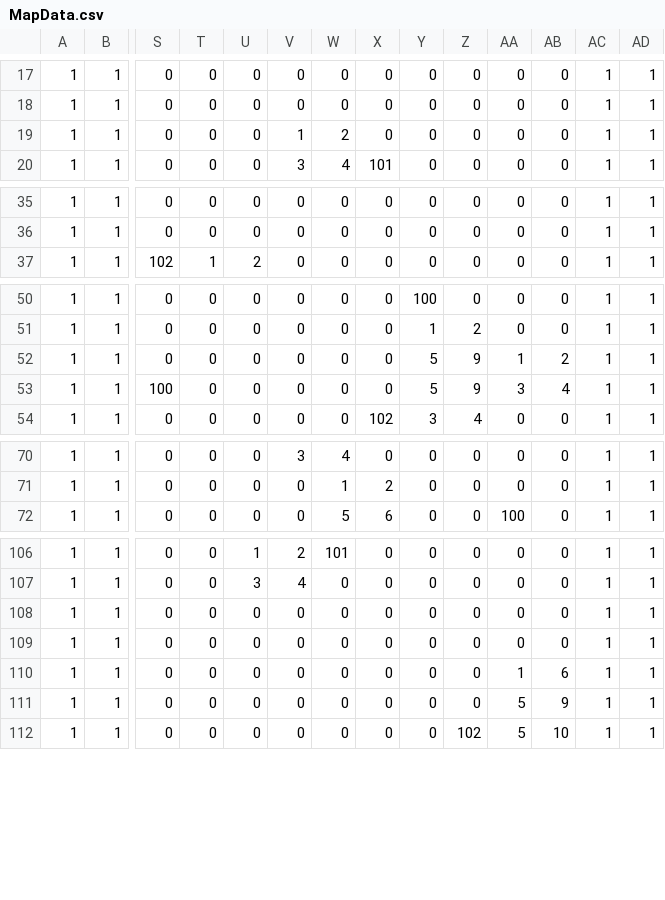
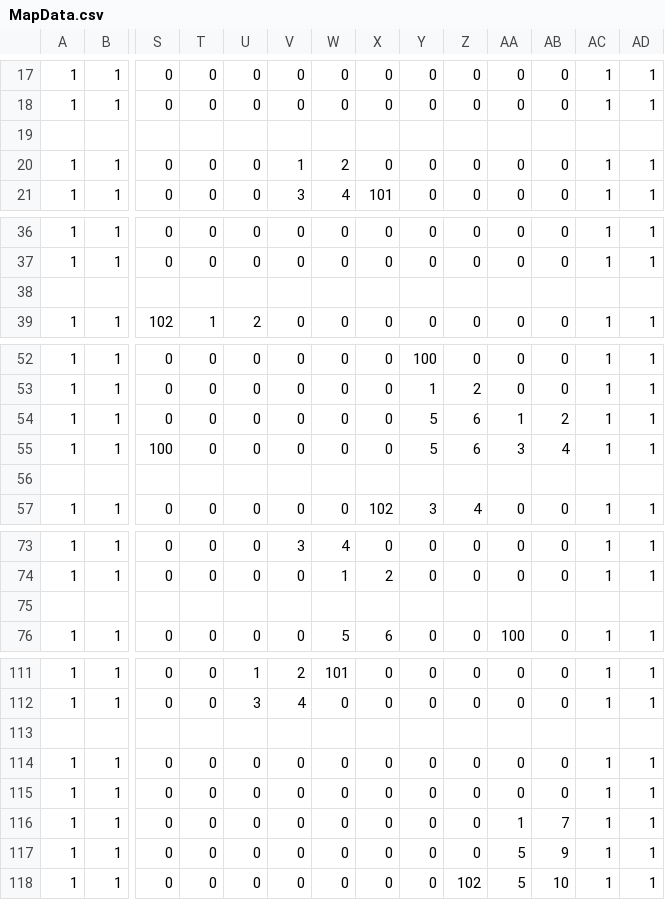
Before and after one commit to chaikemewtwo/Aim-for-the-star, a CSV file: StarFish_Project/Map/MapData/MapData.csv, drawn as a sheet; only a part is shown, gaps mark what is left out; addresses are those after the commit; rows hold the shown columns only; the diff covers the shown part only; the diff names each change by its address in the sheet, - before the commit and + after, or states it on an @@ line.

```diff
--- a/StarFish_Project/Map/MapData/MapData.csv
+++ b/StarFish_Project/Map/MapData/MapData.csv
+row 19: (empty)
+row 38: (empty)
-Z54:Z55: 9
+Z54:Z55: 6
+row 56: (empty)
+row 75: (empty)
+row 113: (empty)
-AB116: 6
+AB116: 7
```
Also changed, not shown: 1 added row and 32 edited cells elsewhere in this file, 2 other files.
